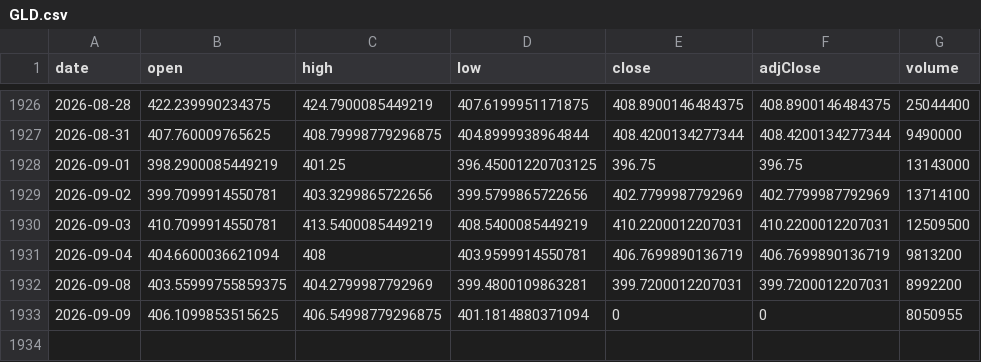
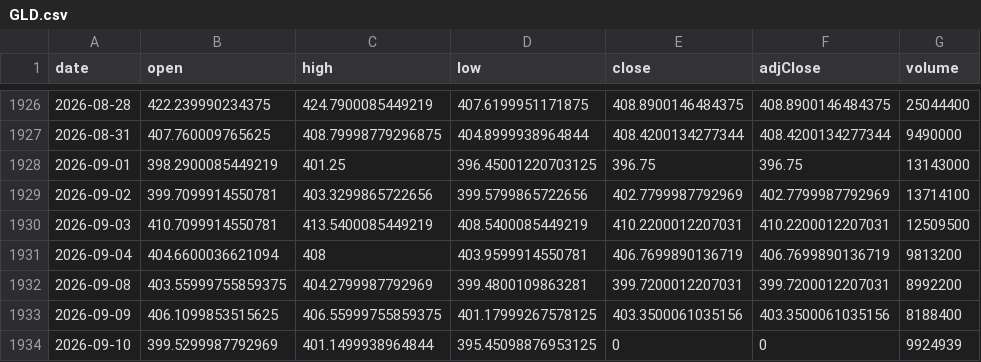
Before and after one commit to chrysaora5147/Oracle-Arena, a CSV file: data/prices/GLD.csv, drawn as a sheet; only a part is shown, gaps mark what is left out.

```diff
--- a/data/prices/GLD.csv
+++ b/data/prices/GLD.csv
@@ -1932,2 +1932,3 @@ date,open,high,low,close,adjClose,volume
 2026-09-08,403.55999755859375,404.2799987792969,399.4800109863281,399.7200012207031,399.7200012207031,8992200
-2026-09-09,406.1099853515625,406.54998779296875,401.1814880371094,0,0,8050955
+2026-09-09,406.1099853515625,406.55999755859375,401.17999267578125,403.3500061035156,403.3500061035156,8188400
+2026-09-10,399.5299987792969,401.1499938964844,395.45098876953125,0,0,9924939
```
Also changed, not shown: data/prices/QQQ.csv, data/prices/SPY.csv.
